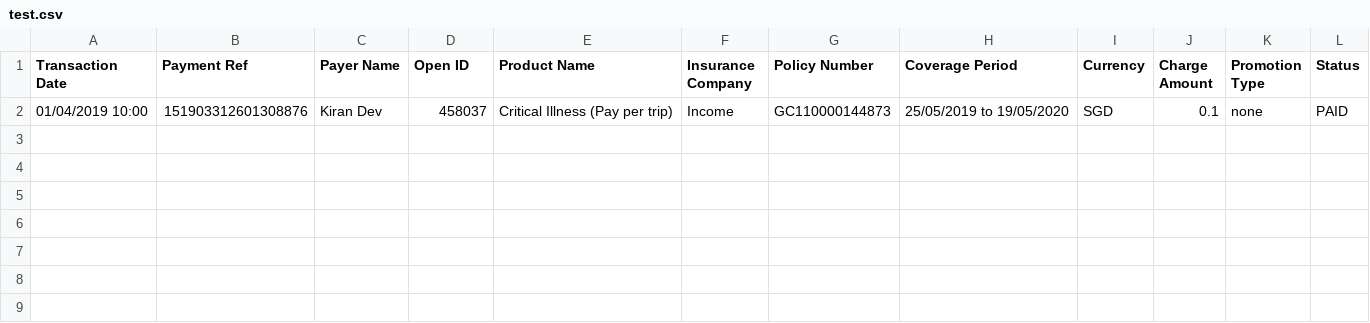
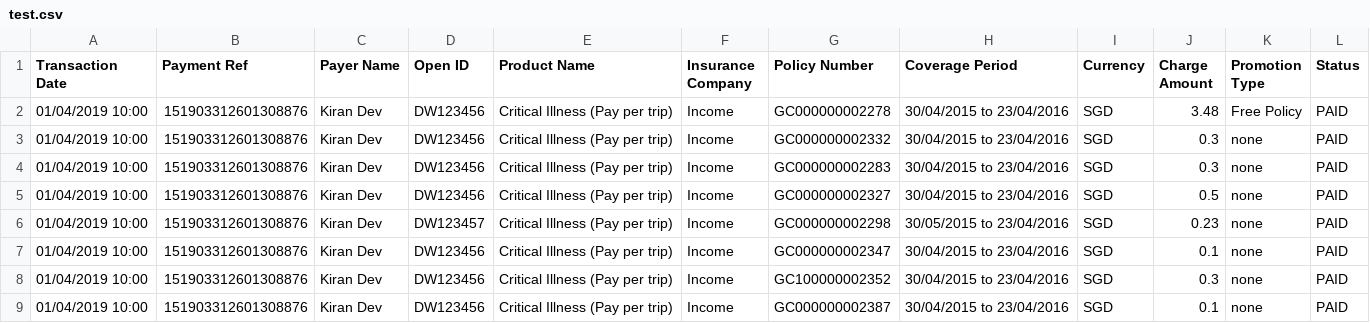
Before and after one commit to dorise1/test, a CSV file: test.csv, drawn as a sheet.

Commit message:
Update test.csv

```diff
--- a/test.csv
+++ b/test.csv
@@ -1,2 +1,9 @@
 Transaction Date,Payment Ref,Payer Name,Open ID,Product Name,Insurance Company,Policy Number,Coverage Period,Currency,Charge Amount,Promotion Type,Status
-01/04/2019 10:00,151903312601308876,Kiran Dev,458037,Critical Illness (Pay per trip),Income,GC110000144873,25/05/2019 to 19/05/2020,SGD,0.1,none,PAID
+01/04/2019 10:00,151903312601308876,Kiran Dev,DW123456,Critical Illness (Pay per trip),Income,GC000000002278,30/04/2015 to 23/04/2016,SGD,3.48,Free Policy,PAID
+01/04/2019 10:00,151903312601308876,Kiran Dev,DW123456,Critical Illness (Pay per trip),Income,GC000000002332,30/04/2015 to 23/04/2016,SGD,0.3,none,PAID
+01/04/2019 10:00,151903312601308876,Kiran Dev,DW123456,Critical Illness (Pay per trip),Income,GC000000002283,30/04/2015 to 23/04/2016,SGD,0.3,none,PAID
+01/04/2019 10:00,151903312601308876,Kiran Dev,DW123456,Critical Illness (Pay per trip),Income,GC000000002327,30/04/2015 to 23/04/2016,SGD,0.5,none,PAID
+01/04/2019 10:00,151903312601308876,Kiran Dev,DW123457,Critical Illness (Pay per trip),Income,GC000000002298,30/05/2015 to 23/04/2016,SGD,0.23,none,PAID
+01/04/2019 10:00,151903312601308876,Kiran Dev,DW123456,Critical Illness (Pay per trip),Income,GC000000002347,30/04/2015 to 23/04/2016,SGD,0.1,none,PAID
+01/04/2019 10:00,151903312601308876,Kiran Dev,DW123456,Critical Illness (Pay per trip),Income,GC100000002352,30/04/2015 to 23/04/2016,SGD,0.3,none,PAID
+01/04/2019 10:00,151903312601308876,Kiran Dev,DW123456,Critical Illness (Pay per trip),Income,GC000000002387,30/04/2015 to 23/04/2016,SGD,0.1,none,PAID
```
